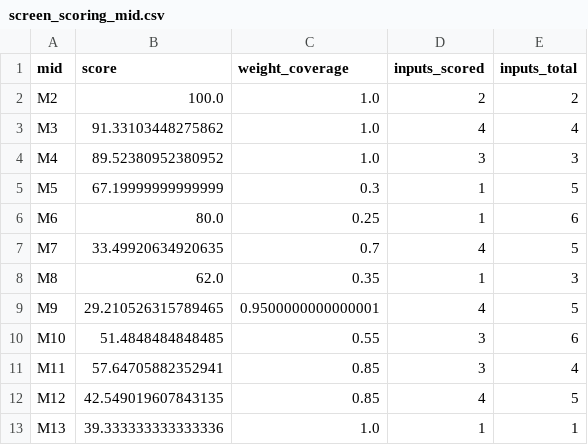
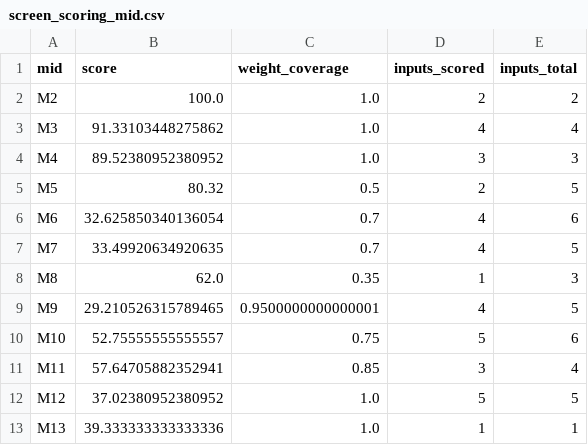
Before and after one commit to dhirajjain9/Sandbox---brand, a CSV file: runs/2026-11-25_milton/screen_scoring_mid.csv, drawn as a sheet.

```diff
--- a/runs/2026-11-25_milton/screen_scoring_mid.csv
+++ b/runs/2026-11-25_milton/screen_scoring_mid.csv
@@ -4,4 +4,4 @@ M3,91.33103448275862,1.0,4,4
 M4,89.52380952380952,1.0,3,3
-M5,67.19999999999999,0.3,1,5
-M6,80.0,0.25,1,6
+M5,80.32,0.5,2,5
+M6,32.625850340136054,0.7,4,6
 M7,33.49920634920635,0.7,4,5
@@ -9,5 +9,5 @@ M8,62.0,0.35,1,3
 M9,29.210526315789465,0.9500000000000001,4,5
-M10,51.4848484848485,0.55,3,6
+M10,52.75555555555557,0.75,5,6
 M11,57.64705882352941,0.85,3,4
-M12,42.549019607843135,0.85,4,5
+M12,37.02380952380952,1.0,5,5
 M13,39.333333333333336,1.0,1,1
```
Also changed, not shown: runs/2026-11-25_milton/screen_scoring_inputs.csv, runs/2026-11-25_milton/screen_scoring_outputs.csv.
